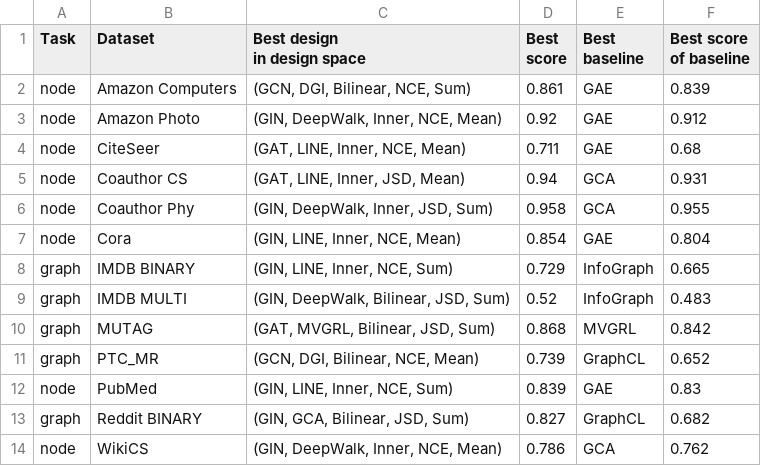
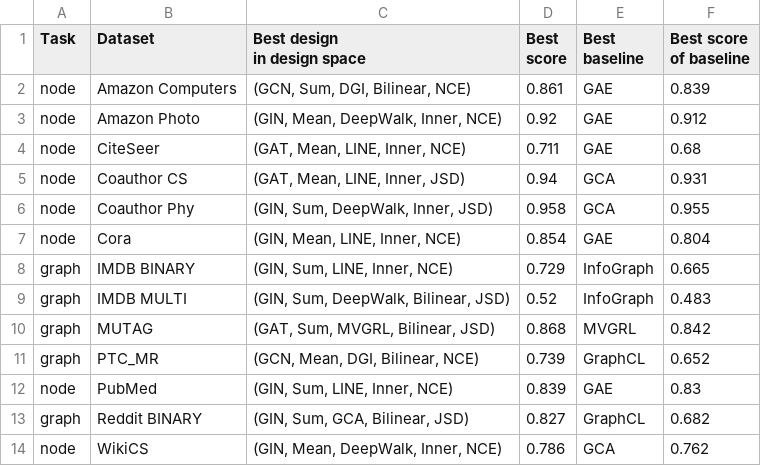
Before and after one commit to Bznkxs/OpenNE, a CSV file: exps/processed/best_model_analysis.csv, drawn as a sheet.

```diff
--- a/exps/processed/best_model_analysis.csv
+++ b/exps/processed/best_model_analysis.csv
@@ -5,14 +5,14 @@ baseline","Best score
 of baseline"
-node,Amazon Computers,"(GCN, DGI, Bilinear, NCE, Sum)",0.861,GAE,0.839
-node,Amazon Photo,"(GIN, DeepWalk, Inner, NCE, Mean)",0.92,GAE,0.912
-node,CiteSeer,"(GAT, LINE, Inner, NCE, Mean)",0.711,GAE,0.68
-node,Coauthor CS,"(GAT, LINE, Inner, JSD, Mean)",0.94,GCA,0.931
-node,Coauthor Phy,"(GIN, DeepWalk, Inner, JSD, Sum)",0.958,GCA,0.955
-node,Cora,"(GIN, LINE, Inner, NCE, Mean)",0.854,GAE,0.804
-graph,IMDB BINARY,"(GIN, LINE, Inner, NCE, Sum)",0.729,InfoGraph,0.665
-graph,IMDB MULTI,"(GIN, DeepWalk, Bilinear, JSD, Sum)",0.52,InfoGraph,0.483
-graph,MUTAG,"(GAT, MVGRL, Bilinear, JSD, Sum)",0.868,MVGRL,0.842
-graph,PTC_MR,"(GCN, DGI, Bilinear, NCE, Mean)",0.739,GraphCL,0.652
-node,PubMed,"(GIN, LINE, Inner, NCE, Sum)",0.839,GAE,0.83
-graph,Reddit BINARY,"(GIN, GCA, Bilinear, JSD, Sum)",0.827,GraphCL,0.682
-node,WikiCS,"(GIN, DeepWalk, Inner, NCE, Mean)",0.786,GCA,0.762
+node,Amazon Computers,"(GCN, Sum, DGI, Bilinear, NCE)",0.861,GAE,0.839
+node,Amazon Photo,"(GIN, Mean, DeepWalk, Inner, NCE)",0.92,GAE,0.912
+node,CiteSeer,"(GAT, Mean, LINE, Inner, NCE)",0.711,GAE,0.68
+node,Coauthor CS,"(GAT, Mean, LINE, Inner, JSD)",0.94,GCA,0.931
+node,Coauthor Phy,"(GIN, Sum, DeepWalk, Inner, JSD)",0.958,GCA,0.955
+node,Cora,"(GIN, Mean, LINE, Inner, NCE)",0.854,GAE,0.804
+graph,IMDB BINARY,"(GIN, Sum, LINE, Inner, NCE)",0.729,InfoGraph,0.665
+graph,IMDB MULTI,"(GIN, Sum, DeepWalk, Bilinear, JSD)",0.52,InfoGraph,0.483
+graph,MUTAG,"(GAT, Sum, MVGRL, Bilinear, JSD)",0.868,MVGRL,0.842
+graph,PTC_MR,"(GCN, Mean, DGI, Bilinear, NCE)",0.739,GraphCL,0.652
+node,PubMed,"(GIN, Sum, LINE, Inner, NCE)",0.839,GAE,0.83
+graph,Reddit BINARY,"(GIN, Sum, GCA, Bilinear, JSD)",0.827,GraphCL,0.682
+node,WikiCS,"(GIN, Mean, DeepWalk, Inner, NCE)",0.786,GCA,0.762
```
Also changed, not shown: exps/processed/best_combinations.csv, 5 other files.
